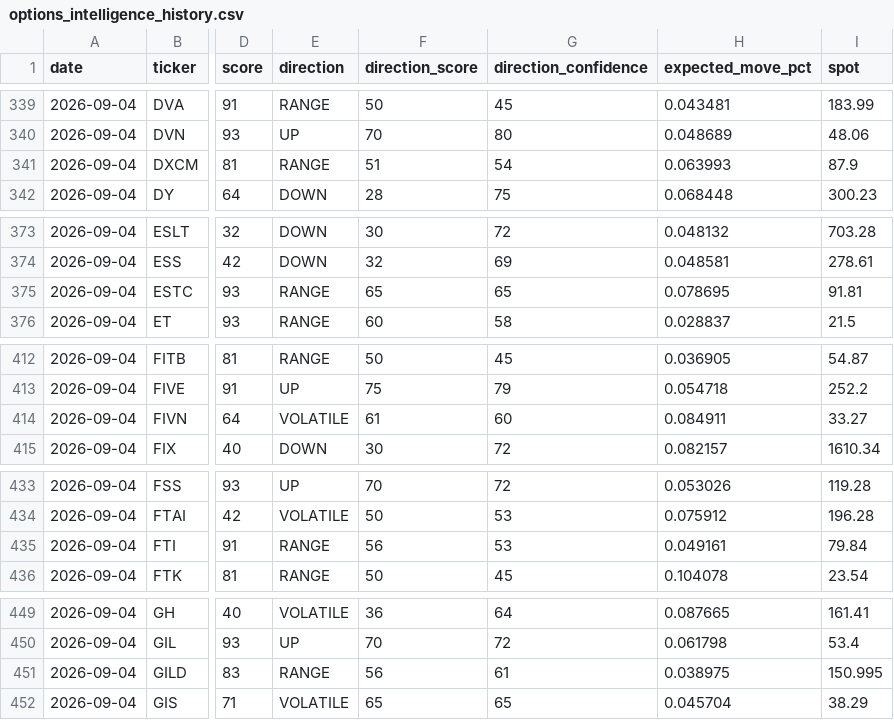
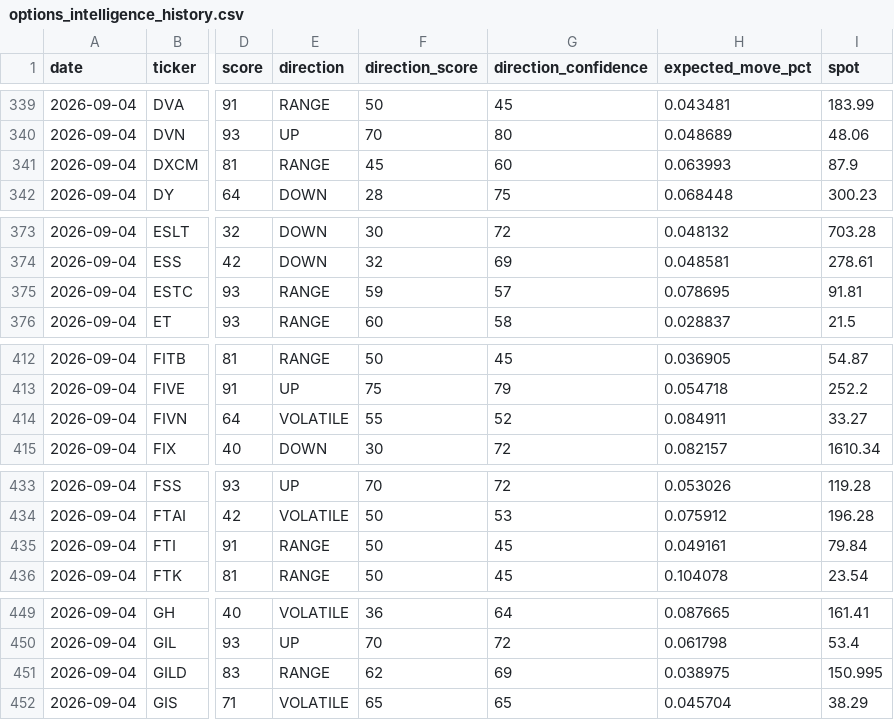
Before and after one commit to thanzo12wizu-stack/v38-watchlist, a CSV file: options_intelligence_history.csv, drawn as a sheet; only a part is shown, gaps mark what is left out; the diff covers the shown part only; the diff names each change by its address in the sheet, - before the commit and + after, or states it on an @@ line.

```diff
--- a/options_intelligence_history.csv
+++ b/options_intelligence_history.csv
-F341 (direction_score): 51
+F341 (direction_score): 45
-G341 (direction_confidence): 54
+G341 (direction_confidence): 60
-F375 (direction_score): 65
+F375 (direction_score): 59
-G375 (direction_confidence): 65
+G375 (direction_confidence): 57
-F414 (direction_score): 61
+F414 (direction_score): 55
-G414 (direction_confidence): 60
+G414 (direction_confidence): 52
-F435 (direction_score): 56
+F435 (direction_score): 50
-G435 (direction_confidence): 53
+G435 (direction_confidence): 45
-F451 (direction_score): 56
+F451 (direction_score): 62
-G451 (direction_confidence): 61
+G451 (direction_confidence): 69
```
Also changed, not shown: 46 edited cells elsewhere in this file, 1 other file.
